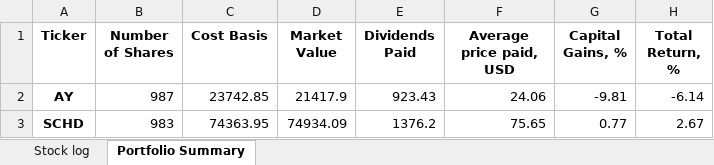
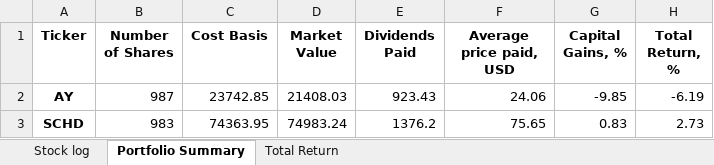
Before and after one commit to MaxKavun/portfolio, an Excel workbook: data/portfolio.xlsx, sheet Portfolio Summary, drawn as a sheet; values as stored, in another font and other column widths than the file's, no borders; the diff names each change by its address in the sheet, - before the commit and + after, or states it on an @@ line.

Commit message:
Add additional sheet to compare performance of portfolio with some indexes

```diff
--- a/data/portfolio.xlsx (sheet Portfolio Summary)
+++ b/data/portfolio.xlsx (sheet Portfolio Summary)
+sheet tab: Total Return
-D2 (Market Value): 21417.9
+D2 (Market Value): 21408.03
-G2 (Capital Gains, %): -9.81
+G2 (Capital Gains, %): -9.85
-H2 (Total Return, %): -6.14
+H2 (Total Return, %): -6.19
-D3 (Market Value): 74934.09
+D3 (Market Value): 74983.24
-G3 (Capital Gains, %): 0.77
+G3 (Capital Gains, %): 0.83
-H3 (Total Return, %): 2.67
+H3 (Total Return, %): 2.73
```
Also changed, not shown: sheet Stock log, 1 other file.
